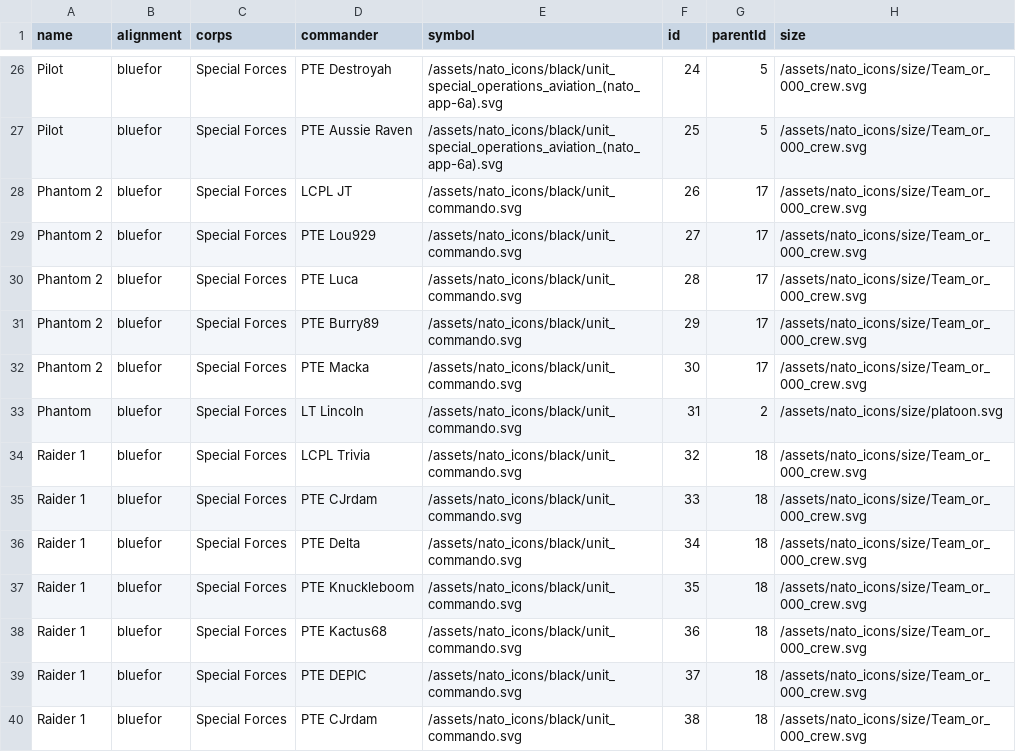
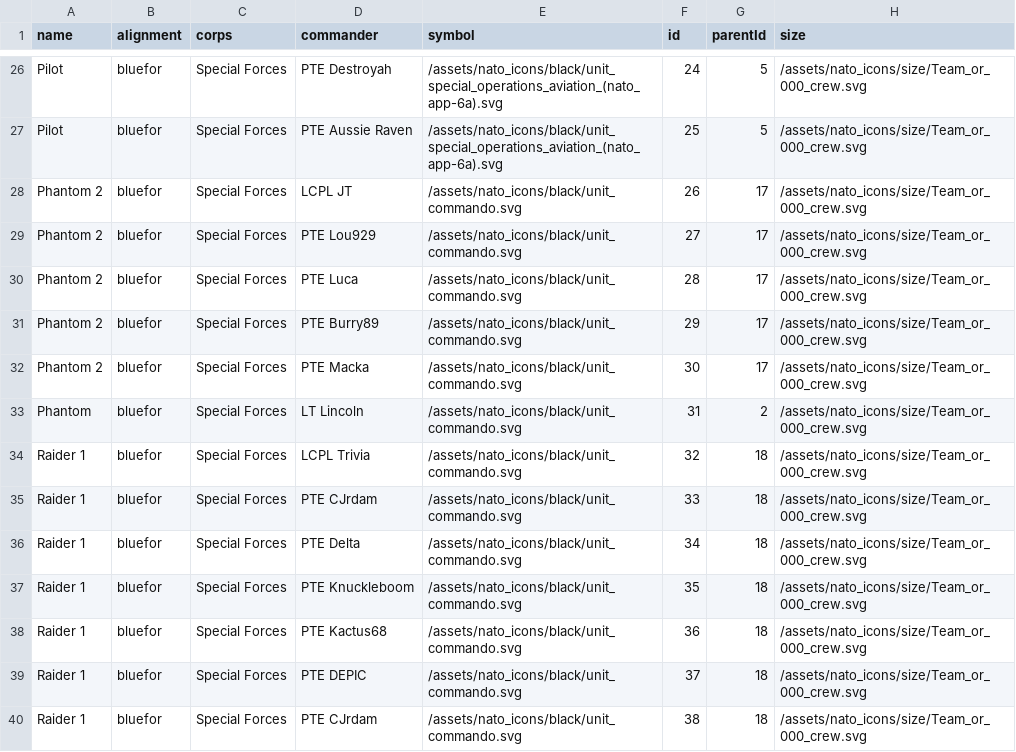
Before and after one commit to VanWeapon/orbat-generator, a CSV file: src/socomd.csv, drawn as a sheet; only a part is shown, gaps mark what is left out.

Commit message:
fix symbol

```diff
--- a/src/socomd.csv
+++ b/src/socomd.csv
@@ -32,3 +32,3 @@ Phantom 2,bluefor,Special Forces,PTE Burry89,/assets/nato_icons/black/unit_comma
 Phantom 2,bluefor,Special Forces,PTE Macka,/assets/nato_icons/black/unit_commando.svg,30,17,/assets/nato_icons/size/Team_or_000_crew.svg,
-Phantom,bluefor,Special Forces,LT Lincoln,/assets/nato_icons/black/unit_commando.svg,31,2,/assets/nato_icons/size/platoon.svg,
+Phantom,bluefor,Special Forces,LT Lincoln,/assets/nato_icons/black/unit_commando.svg,31,2,/assets/nato_icons/size/Team_or_000_crew.svg,
 Raider 1,bluefor,Special Forces,LCPL Trivia,/assets/nato_icons/black/unit_commando.svg,32,18,/assets/nato_icons/size/Team_or_000_crew.svg,
```
